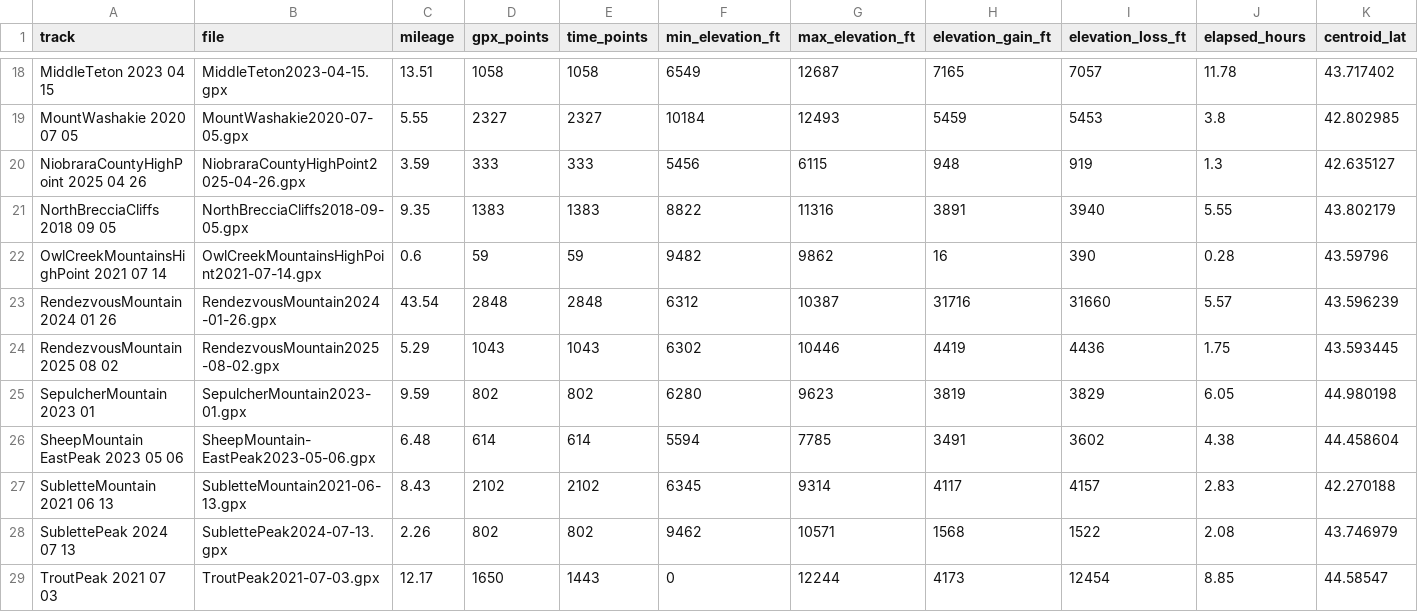
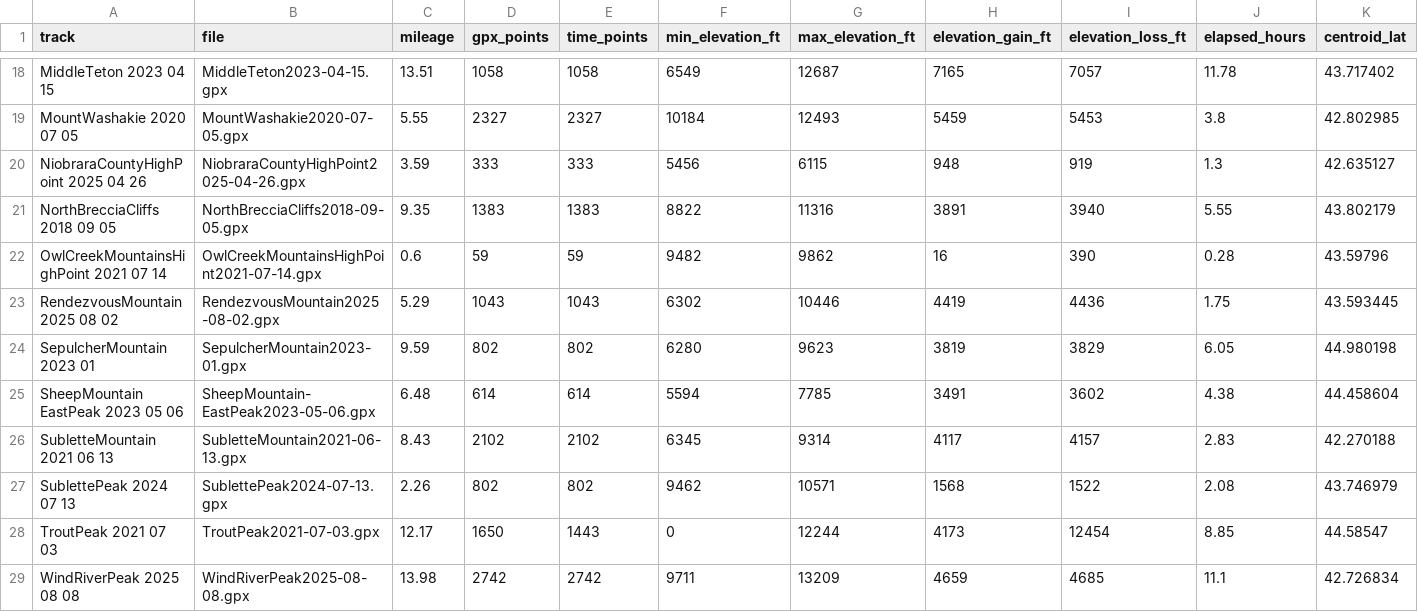
Before and after one commit to jsingh2344/GPX_study_WY, a CSV file: peakbgr_gpx/products/track_elevation_mileage_points.csv, drawn as a sheet; only a part is shown, gaps mark what is left out; the shorter side is filled out with more unchanged rows; rows hold the shown columns only; the diff names each change by its address in the sheet, - before the commit and + after, or states it on an @@ line.

Commit message:
removed ski lift track

```diff
--- a/peakbgr_gpx/products/track_elevation_mileage_points.csv
+++ b/peakbgr_gpx/products/track_elevation_mileage_points.csv
-row 23: RendezvousMountain 2024 01 26 | RendezvousMountain2024-01-26.gpx | 43.54 | 2848 | 2848 | 6312 | 10387 | 31716 | 31660 | 5.57 | 43.596239
```
Also changed, not shown: 3 other files.
